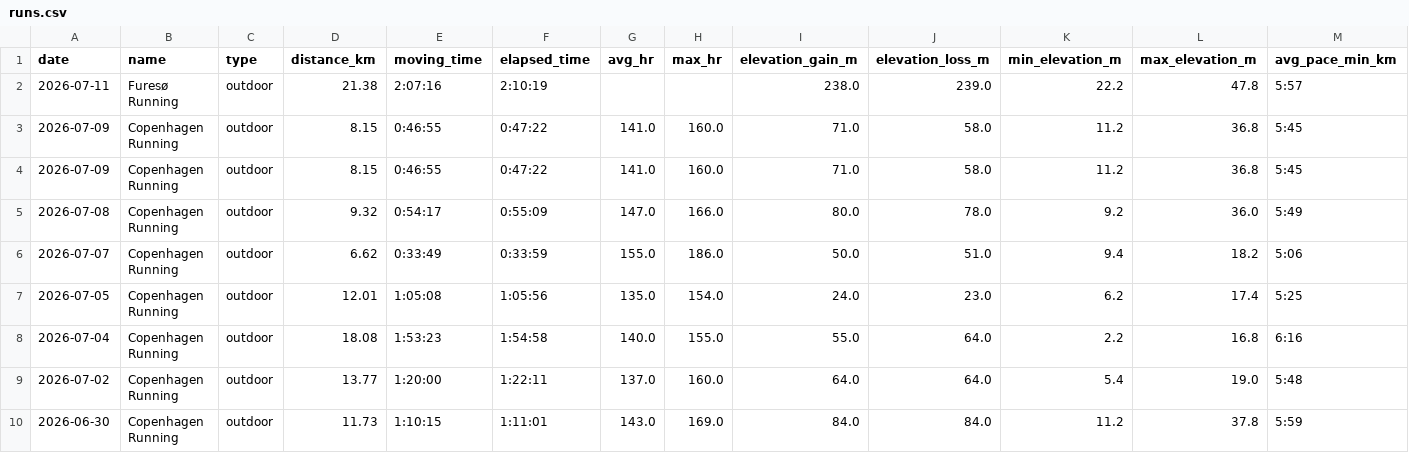
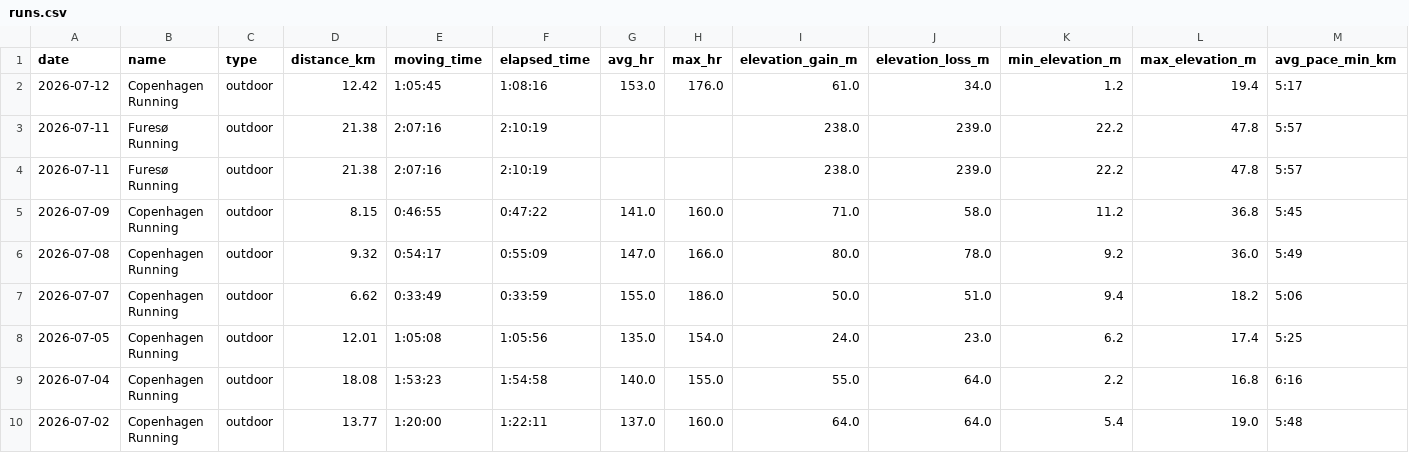
Before and after one commit to ricocousin/FF_Dashboard, a CSV file: runs.csv, drawn as a sheet; only a part is shown; the shorter side is filled out with more unchanged rows; removed rows and columns are numbered as before the commit, all else as after; rows hold the shown columns only; the diff names each change by its address in the sheet, - before the commit and + after, or states it on an @@ line.

```diff
--- a/runs.csv
+++ b/runs.csv
+row 2: 2026-07-12 | Copenhagen Running | outdoor | 12.42 | 1:05:45 | 1:08:16 | 153.0 | 176.0 | 61.0 | 34.0 | 1.2 | 19.4 | 5:17
-row 3: 2026-07-09 | Copenhagen Running | outdoor | 8.15 | 0:46:55 | 0:47:22 | 141.0 | 160.0 | 71.0 | 58.0 | 11.2 | 36.8 | 5:45
+row 4: 2026-07-11 | Furesø Running | outdoor | 21.38 | 2:07:16 | 2:10:19 |  |  | 238.0 | 239.0 | 22.2 | 47.8 | 5:57
```
Also changed, not shown: polar_cardio_load.csv, sleep.csv, 9 other files.
